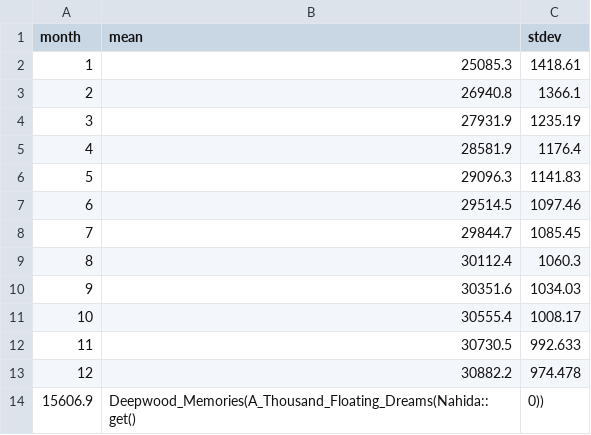
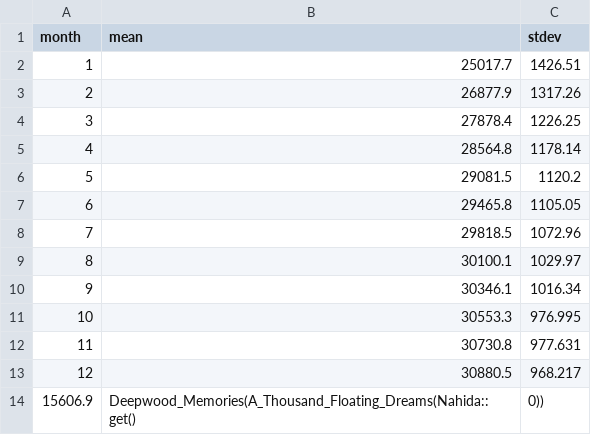
Before and after one commit to theSlowBird/random, a CSV file: data/class Nahida_0_,MONTH=12,PERSONS=1000.csv, drawn as a sheet.

```diff
--- a/data/class Nahida_0_,MONTH=12,PERSONS=1000.csv
+++ b/data/class Nahida_0_,MONTH=12,PERSONS=1000.csv
@@ -1,14 +1,14 @@
 month,mean,stdev
-1,25085.3,1418.61
-2,26940.8,1366.1
-3,27931.9,1235.19
-4,28581.9,1176.4
-5,29096.3,1141.83
-6,29514.5,1097.46
-7,29844.7,1085.45
-8,30112.4,1060.3
-9,30351.6,1034.03
-10,30555.4,1008.17
-11,30730.5,992.633
-12,30882.2,974.478
+1,25017.7,1426.51
+2,26877.9,1317.26
+3,27878.4,1226.25
+4,28564.8,1178.14
+5,29081.5,1120.2
+6,29465.8,1105.05
+7,29818.5,1072.96
+8,30100.1,1029.97
+9,30346.1,1016.34
+10,30553.3,976.995
+11,30730.8,977.631
+12,30880.5,968.217
 15606.9,Deepwood_Memories(A_Thousand_Floating_Dreams(Nahida::get(), 0))
```
Also changed, not shown: data/class Hu_Tao,MONTH=12,PERSONS=100.csv, data/class Kokomi,MONTH=12,PERSONS=100.csv, 32 other files.
